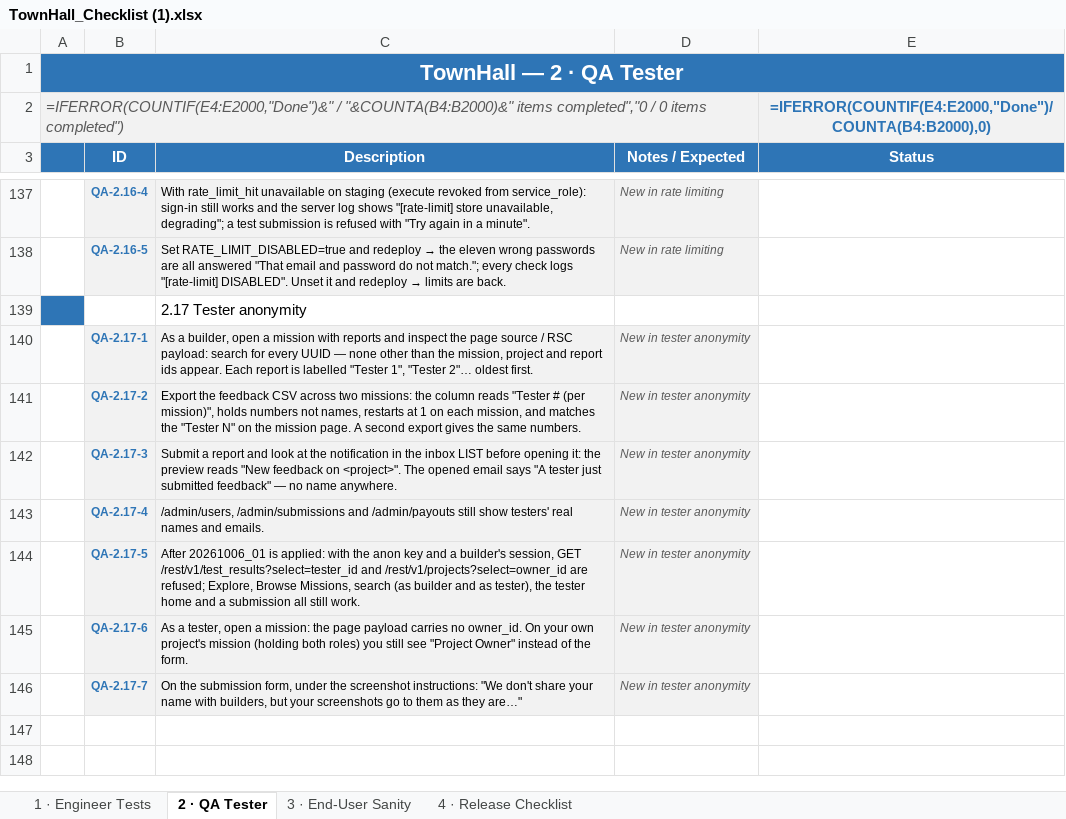
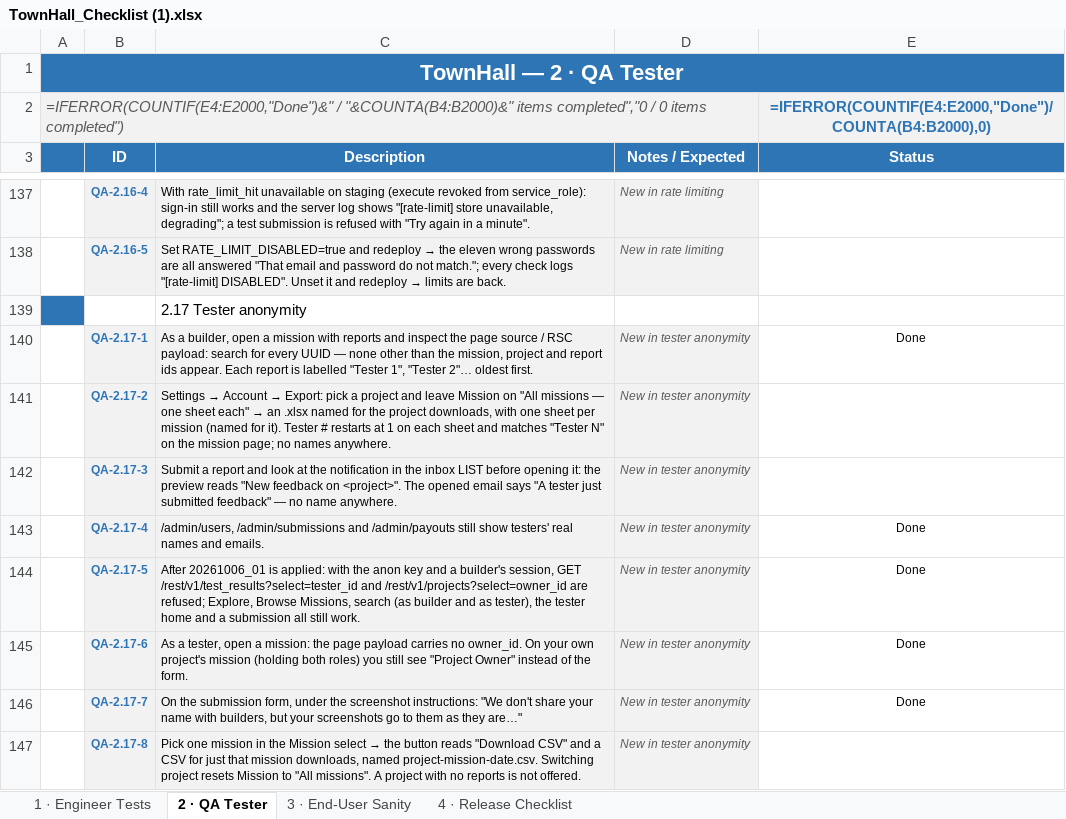
Before and after one commit to Chrisemeka/town_hall, an Excel workbook: TownHall_Checklist (1).xlsx, sheet 2 · QA Tester, drawn as a sheet; only a part is shown, gaps mark what is left out; values as stored, in another font and other column widths than the file's, no borders; formulas without a stored value are shown as written; conditional formats not drawn; the diff names each change by its address in the sheet, - before the commit and + after, or states it on an @@ line.

```diff
--- a/TownHall_Checklist (1).xlsx (sheet 2 · QA Tester)
+++ b/TownHall_Checklist (1).xlsx (sheet 2 · QA Tester)
-E140 (Status): (empty)
+E140 (Status): Done
@@ C141 (Description): Export the feedback CSV across two missions: the column reads "Tester # (per mission)", holds numbers not names, restarts at 1 on each mission, and matches the "Tester N" on the mission page. A second export gives the same numbers. → Settings → Account → Export: pick a project and leave Mission on "All missions — one sheet each" → an .xlsx named for the project downloads, with one sheet per mission (named for it). Tester # restarts at 1 on each sheet and matches "Tester N" on the mission page; no names anywhere. @@
-E143:E146 (Status): (empty)
+E143:E146 (Status): Done
+row 147:  | QA-2.17-8 | Pick one mission in the Mission select → the button reads "Download CSV" and a CSV for just that mission downloads, named project-mission-date.csv. Switching project resets Mission to "All missions". A project with no reports is not offered. | New in tester anonymity
```
